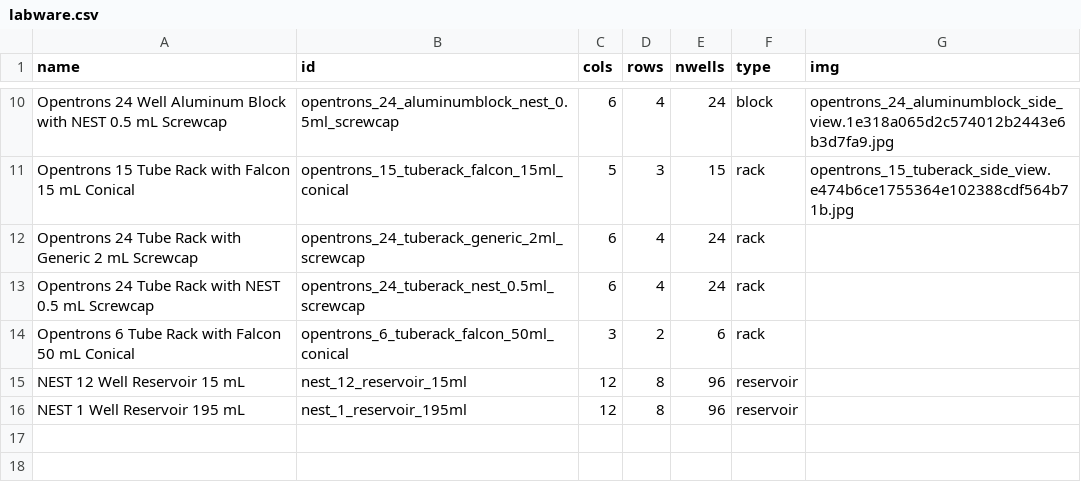
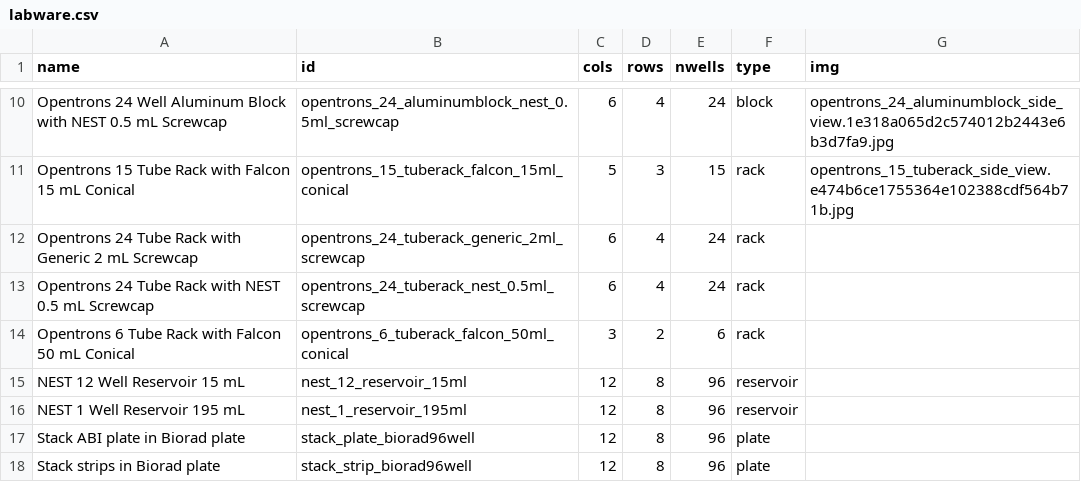
Before and after one commit to angelovangel/custom-transfer-opentrons, a CSV file: data/labware.csv, drawn as a sheet; only a part is shown, gaps mark what is left out.

Commit message:
add custom labware

```diff
--- a/data/labware.csv
+++ b/data/labware.csv
@@ -16 +16,3 @@ NEST 12 Well Reservoir 15 mL,nest_12_reservoir_15ml,12,8,96,reservoir,
 NEST 1 Well Reservoir 195 mL,nest_1_reservoir_195ml,12,8,96,reservoir,
+Stack ABI plate in Biorad plate,stack_plate_biorad96well,12,8,96,plate,
+Stack strips in Biorad plate,stack_strip_biorad96well,12,8,96,plate,
```
Also changed, not shown: 3 other files.
